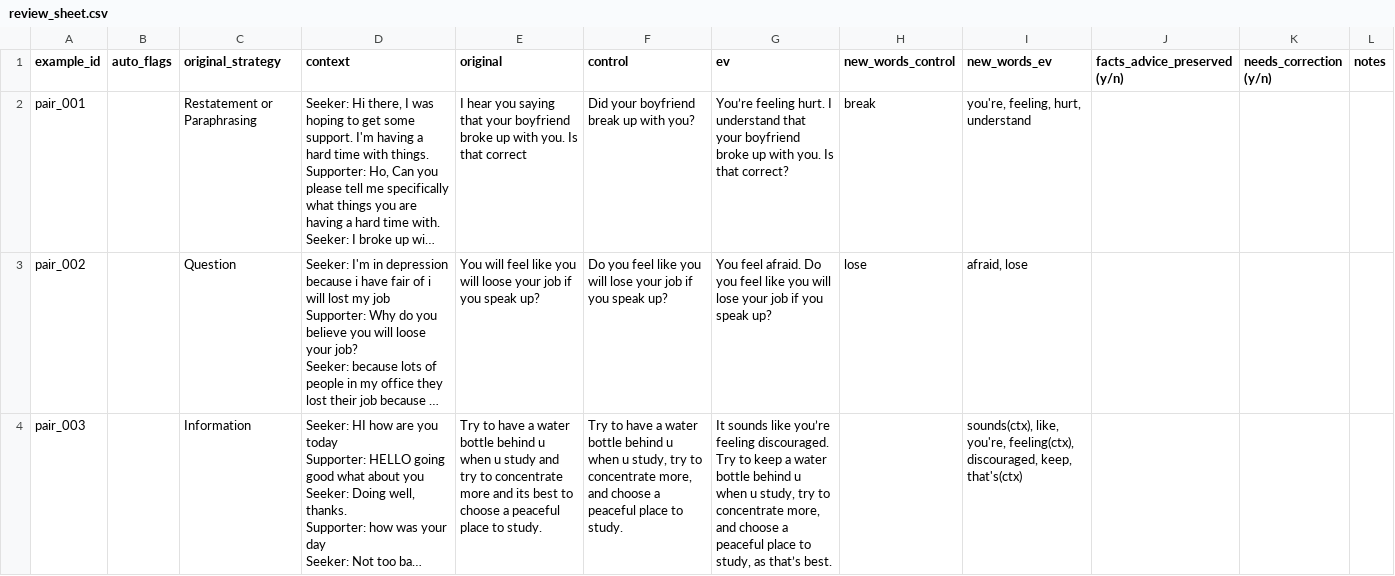
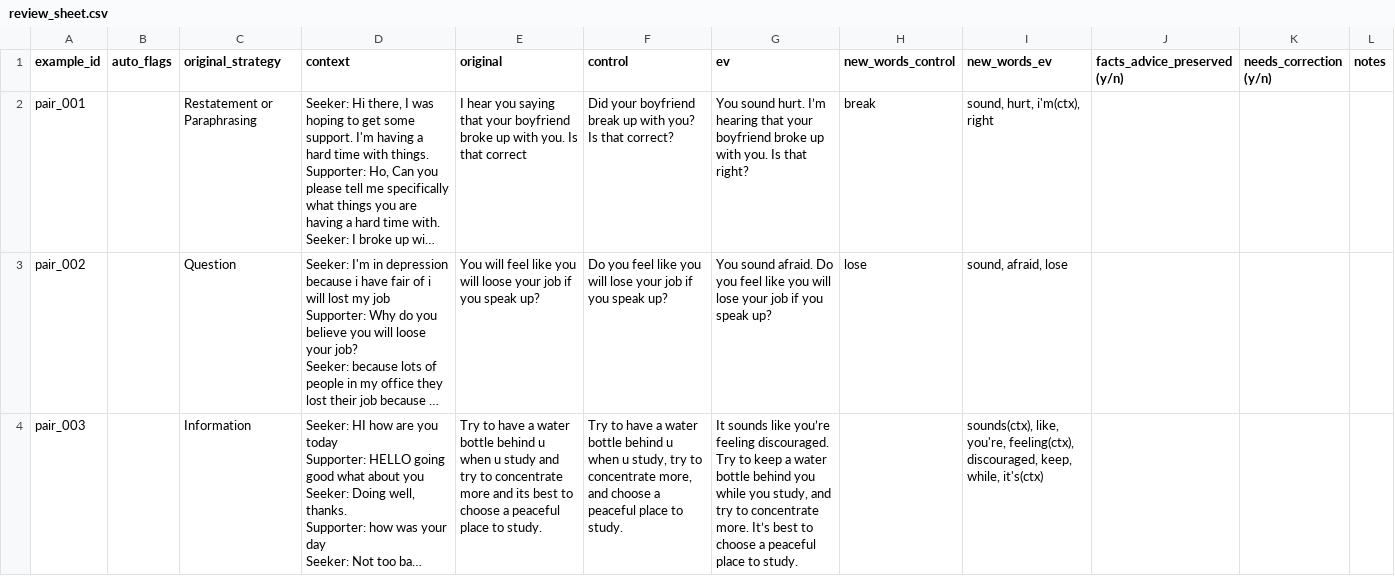
Before and after one commit to mzampieri19/NLP_Project_Group, a CSV file: work/review_sheet.csv, drawn as a sheet; only a part is shown; long unchanged cells end in …; the diff covers the shown part only; the diff names each change by its address in the sheet, - before the commit and + after, or states it on an @@ line.

```diff
--- a/work/review_sheet.csv
+++ b/work/review_sheet.csv
-F2 (control): …with you?
+F2 (control): …with you? Is that correct?
-G2 (ev): You’re feeling hurt. I understand that your boyfriend broke up with you. Is that correct?
+G2 (ev): You sound hurt. I’m hearing that your boyfriend broke up with you. Is that right?
-I2 (new_words_ev): you're, feeling, hurt, understand
+I2 (new_words_ev): sound, hurt, i'm(ctx), right
-G3 (ev): You feel afraid. Do…
+G3 (ev): You sound afraid. Do…
-I3 (new_words_ev): afraid, lose
+I3 (new_words_ev): sound, afraid, lose
-G4 (ev): …bottle behind u when u study, try to concentrate more, and choose a peaceful place to study, as that’s best.
+G4 (ev): …bottle behind you while you study, and try to concentrate more. It’s best to choose a peaceful place to study.
-I4 (new_words_ev): …discouraged, keep, that's(ctx)
+I4 (new_words_ev): …discouraged, keep, while, it's(ctx)
```
Also changed, not shown: 20 edited cells elsewhere in this file, 8 other files.
